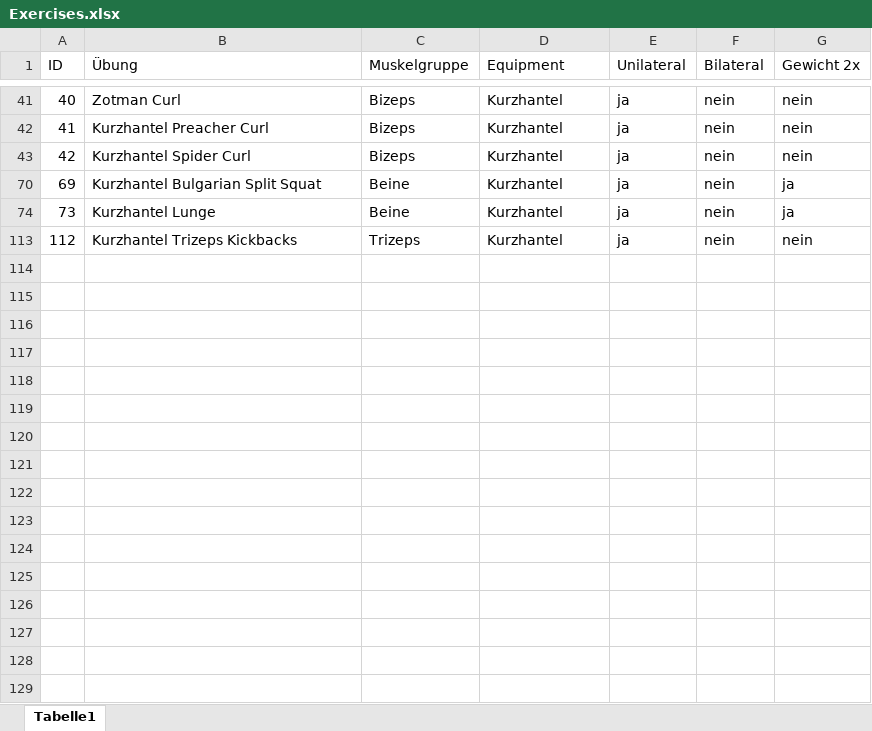
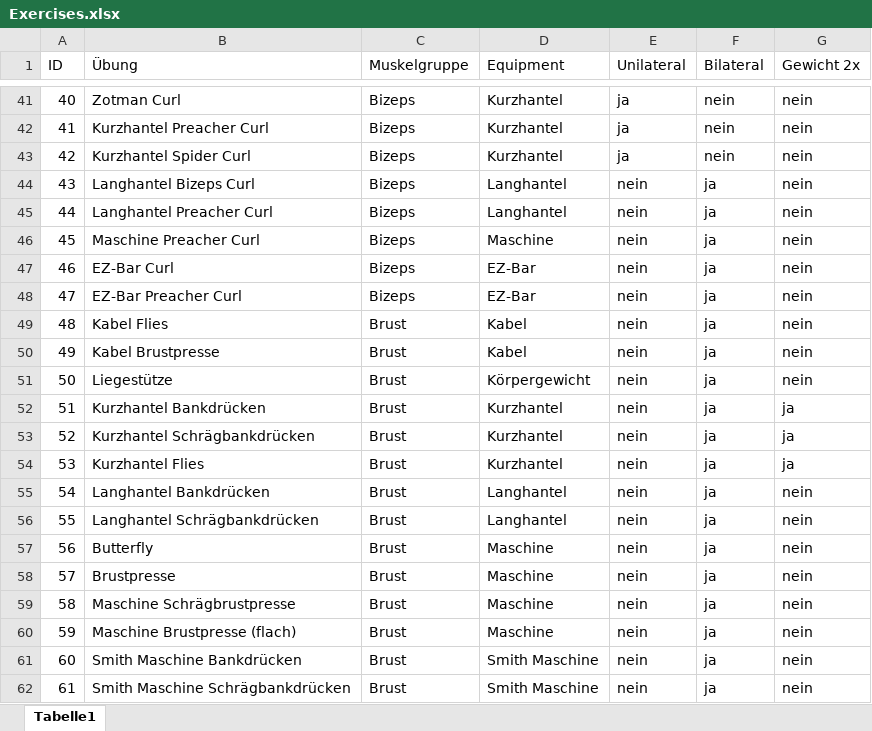
Before and after one commit to n1k0blc/Workout-Tracker, an Excel workbook: Exercises.xlsx, sheet Tabelle1, drawn as a sheet; only a part is shown, gaps mark what is left out; the shorter side is filled out with more unchanged rows; values as stored, in another font and other column widths than the file's, no borders; the diff covers the shown part only; the diff names each change by its address in the sheet, - before the commit and + after, or states it on an @@ line.

```diff
--- a/Exercises.xlsx (sheet Tabelle1)
+++ b/Exercises.xlsx (sheet Tabelle1)
@@ row 44 unhidden: 43 | Langhantel Bizeps Curl | Bizeps | Langhantel | nein | ja | nein @@
@@ row 45 unhidden: 44 | Langhantel Preacher Curl | Bizeps | Langhantel | nein | ja | nein @@
@@ row 46 unhidden: 45 | Maschine Preacher Curl | Bizeps | Maschine | nein | ja | nein @@
@@ row 47 unhidden: 46 | EZ-Bar Curl | Bizeps | EZ-Bar | nein | ja | nein @@
@@ row 48 unhidden: 47 | EZ-Bar Preacher Curl | Bizeps | EZ-Bar | nein | ja | nein @@
@@ row 49 unhidden: 48 | Kabel Flies | Brust | Kabel | nein | ja | nein @@
@@ row 50 unhidden: 49 | Kabel Brustpresse | Brust | Kabel | nein | ja | nein @@
@@ row 51 unhidden: 50 | Liegestütze | Brust | Körpergewicht | nein | ja | nein @@
@@ row 52 unhidden: 51 | Kurzhantel Bankdrücken | Brust | Kurzhantel | nein | ja | ja @@
@@ row 53 unhidden: 52 | Kurzhantel Schrägbankdrücken | Brust | Kurzhantel | nein | ja | ja @@
@@ row 54 unhidden: 53 | Kurzhantel Flies | Brust | Kurzhantel | nein | ja | ja @@
@@ row 55 unhidden: 54 | Langhantel Bankdrücken | Brust | Langhantel | nein | ja | nein @@
@@ row 56 unhidden: 55 | Langhantel Schrägbankdrücken | Brust | Langhantel | nein | ja | nein @@
@@ row 57 unhidden: 56 | Butterfly | Brust | Maschine | nein | ja | nein @@
@@ row 58 unhidden: 57 | Brustpresse | Brust | Maschine | nein | ja | nein @@
@@ row 59 unhidden: 58 | Maschine Schrägbrustpresse | Brust | Maschine | nein | ja | nein @@
@@ row 60 unhidden: 59 | Maschine Brustpresse (flach) | Brust | Maschine | nein | ja | nein @@
@@ row 61 unhidden: 60 | Smith Maschine Bankdrücken | Brust | Smith Maschine | nein | ja | nein @@
@@ row 62 unhidden: 61 | Smith Maschine Schrägbankdrücken | Brust | Smith Maschine | nein | ja | nein @@
```
Also changed, not shown: 3 added rows and 85 hidden or unhidden rows elsewhere in this sheet, hidden cells, 42 other files.
